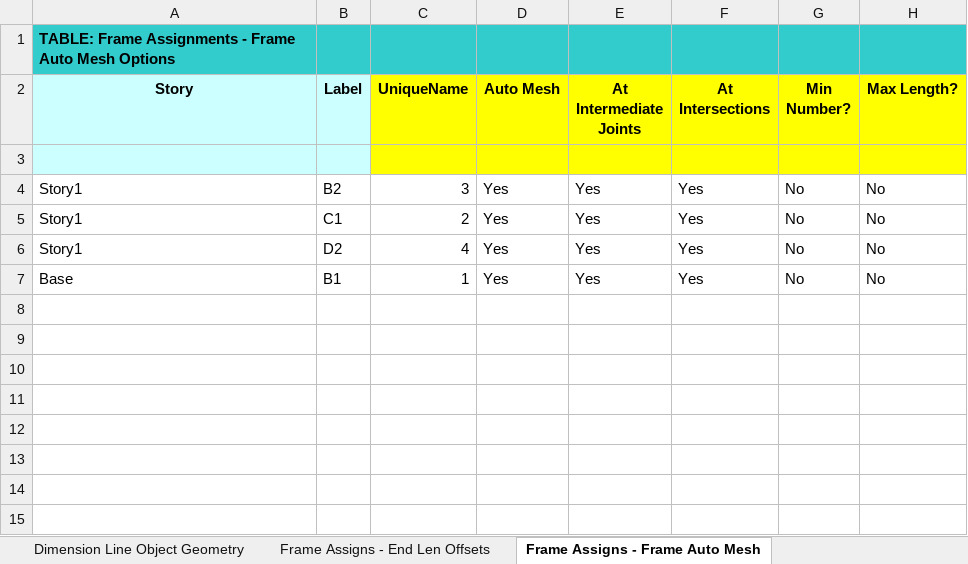
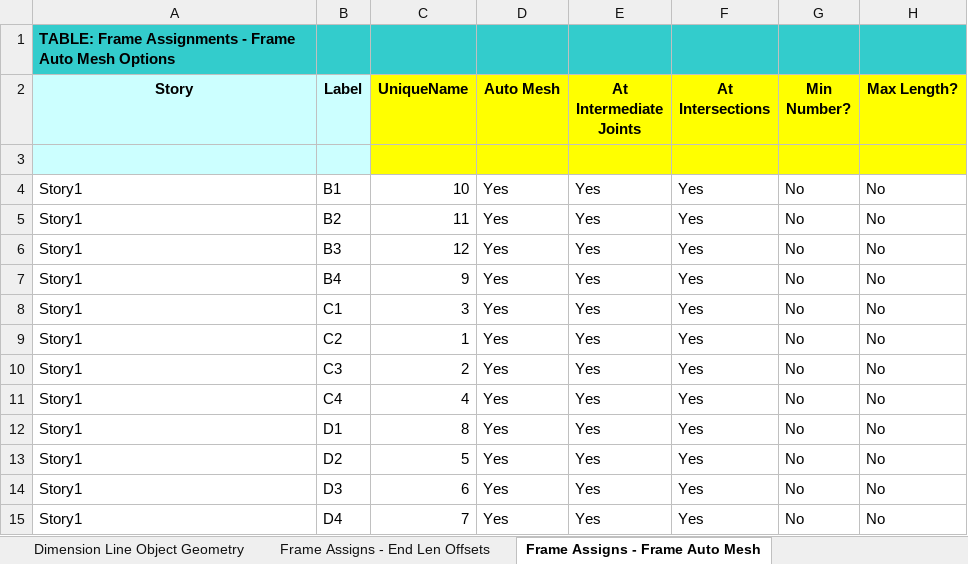
Before and after one commit to fcisnerosr/Proyecto-doctoral, an Excel workbook: pruebas_excel/ETABS_modelo/ETABS/revision_2_marco_elemento_a_elemento/datos_prueba2.xlsx, sheet Frame Assigns - Frame Auto Mesh, drawn as a sheet; values as stored, in another font and other column widths than the file's, no borders; addresses are those after the commit; the diff names each change by its address in the sheet, - before the commit and + after, or states it on an @@ line.

```diff
--- a/pruebas_excel/ETABS_modelo/ETABS/revision_2_marco_elemento_a_elemento/datos_prueba2.xlsx (sheet Frame Assigns - Frame Auto Mesh)
+++ b/pruebas_excel/ETABS_modelo/ETABS/revision_2_marco_elemento_a_elemento/datos_prueba2.xlsx (sheet Frame Assigns - Frame Auto Mesh)
+row 4: Story1 | B1 | 10 | Yes | Yes | Yes | No | No
-C5 (UniqueName): 3
+C5 (UniqueName): 11
+row 6: Story1 | B3 | 12 | Yes | Yes | Yes | No | No
+row 7: Story1 | B4 | 9 | Yes | Yes | Yes | No | No
-C8 (UniqueName): 2
+C8 (UniqueName): 3
+row 9: Story1 | C2 | 1 | Yes | Yes | Yes | No | No
+row 10: Story1 | C3 | 2 | Yes | Yes | Yes | No | No
+row 11: Story1 | C4 | 4 | Yes | Yes | Yes | No | No
+row 12: Story1 | D1 | 8 | Yes | Yes | Yes | No | No
-C13 (UniqueName): 4
+C13 (UniqueName): 5
-A14 (Story): Base
+A14 (Story): Story1
-B14 (Label): B1
+B14 (Label): D3
-C14 (UniqueName): 1
+C14 (UniqueName): 6
+row 15: Story1 | D4 | 7 | Yes | Yes | Yes | No | No
```
Also changed, not shown: sheet Frame Assigns - Summary, sheet Frame Assigns - Insertion Point, sheet Frame Assigns - End Len Offsets, sheet Frame Assigns - Sect Prop, sheet Frame Prop - Summary, sheet Frame Loads - Open Struct Wind, 9 more sheets, other sheet tabs, 8 other files.
